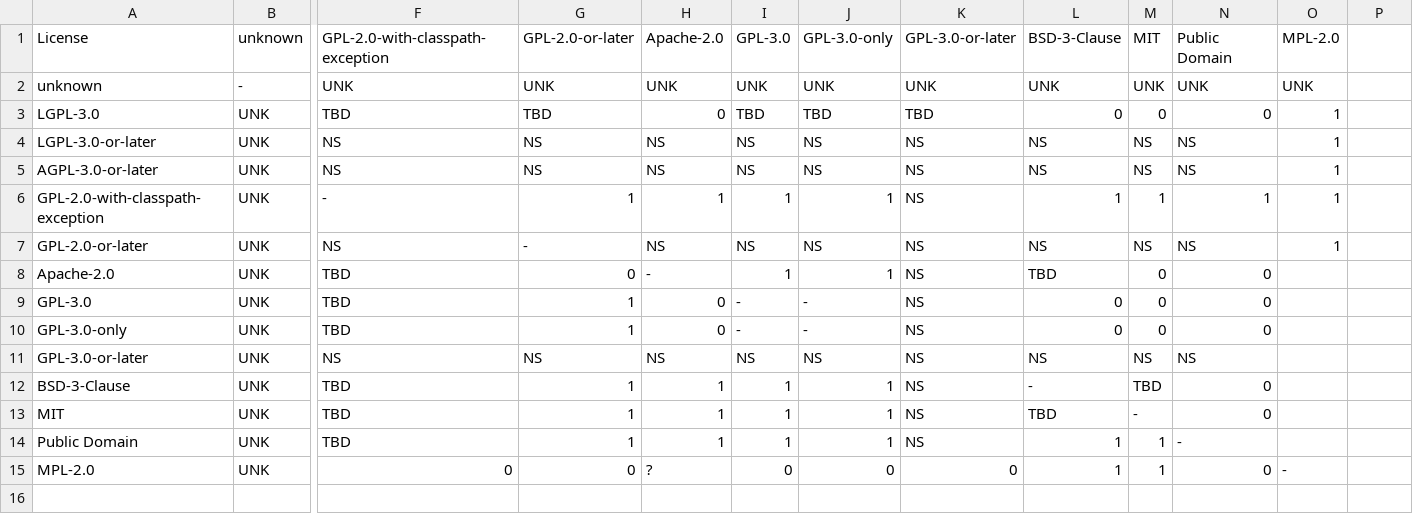
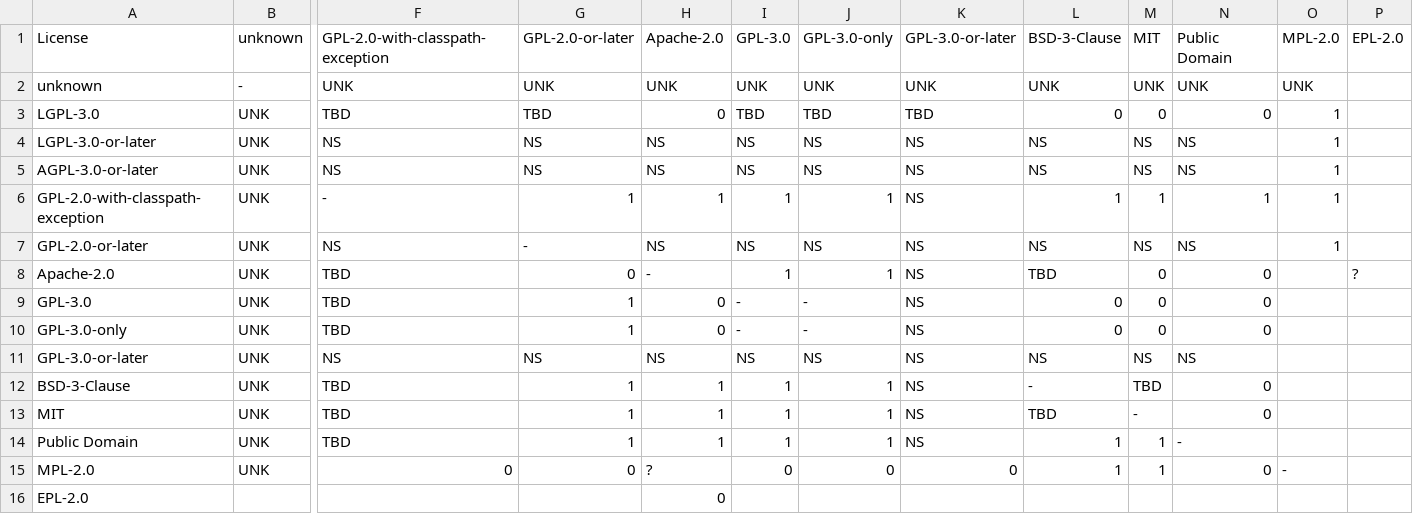
Before and after one commit to endocode/LCV-CM, a CSV file: csv/licenses_tests.csv, drawn as a sheet; only a part is shown, gaps mark what is left out; rows hold the shown columns only; the diff names each change by its address in the sheet, - before the commit and + after, or states it on an @@ line.

```diff
--- a/csv/licenses_tests.csv
+++ b/csv/licenses_tests.csv
-P1: (empty)
+P1: EPL-2.0
-P8: (empty)
+P8: ?
+row 16: EPL-2.0 |  |  |  | 0
```
Also changed, not shown: 1 other file.
